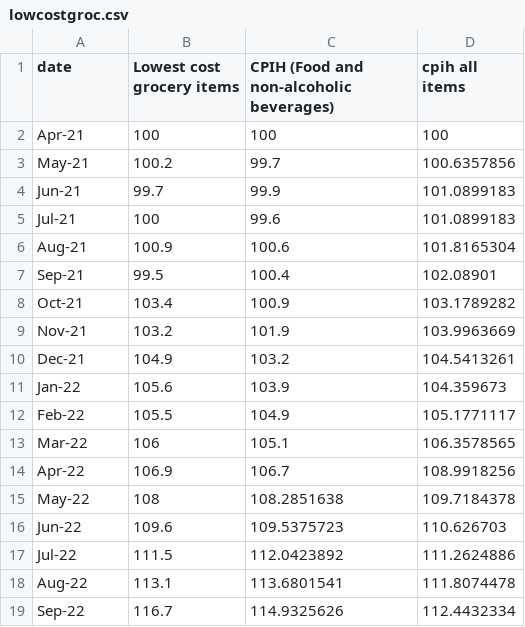
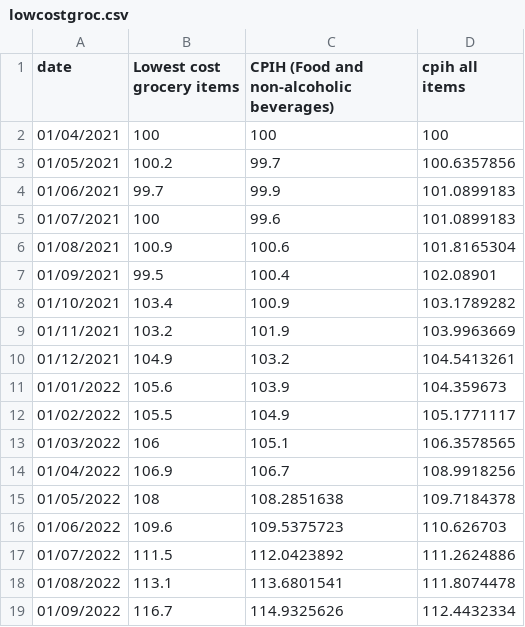
Before and after one commit to LMac123/LMac123.github.io, a CSV file: lowcostgroc.csv, drawn as a sheet.

Commit message:
Update lowcostgroc.csv

```diff
--- a/lowcostgroc.csv
+++ b/lowcostgroc.csv
@@ -1,19 +1,19 @@
 date,Lowest cost grocery items,CPIH (Food and non-alcoholic beverages),cpih all items
-Apr-21,100,100,100
-May-21,100.2,99.7,100.6357856
-Jun-21,99.7,99.9,101.0899183
-Jul-21,100,99.6,101.0899183
-Aug-21,100.9,100.6,101.8165304
-Sep-21,99.5,100.4,102.08901
-Oct-21,103.4,100.9,103.1789282
-Nov-21,103.2,101.9,103.9963669
-Dec-21,104.9,103.2,104.5413261
-Jan-22,105.6,103.9,104.359673
-Feb-22,105.5,104.9,105.1771117
-Mar-22,106,105.1,106.3578565
-Apr-22,106.9,106.7,108.9918256
-May-22,108,108.2851638,109.7184378
-Jun-22,109.6,109.5375723,110.626703
-Jul-22,111.5,112.0423892,111.2624886
-Aug-22,113.1,113.6801541,111.8074478
-Sep-22,116.7,114.9325626,112.4432334
+01/04/2021,100,100,100
+01/05/2021,100.2,99.7,100.6357856
+01/06/2021,99.7,99.9,101.0899183
+01/07/2021,100,99.6,101.0899183
+01/08/2021,100.9,100.6,101.8165304
+01/09/2021,99.5,100.4,102.08901
+01/10/2021,103.4,100.9,103.1789282
+01/11/2021,103.2,101.9,103.9963669
+01/12/2021,104.9,103.2,104.5413261
+01/01/2022,105.6,103.9,104.359673
+01/02/2022,105.5,104.9,105.1771117
+01/03/2022,106,105.1,106.3578565
+01/04/2022,106.9,106.7,108.9918256
+01/05/2022,108,108.2851638,109.7184378
+01/06/2022,109.6,109.5375723,110.626703
+01/07/2022,111.5,112.0423892,111.2624886
+01/08/2022,113.1,113.6801541,111.8074478
+01/09/2022,116.7,114.9325626,112.4432334
```
